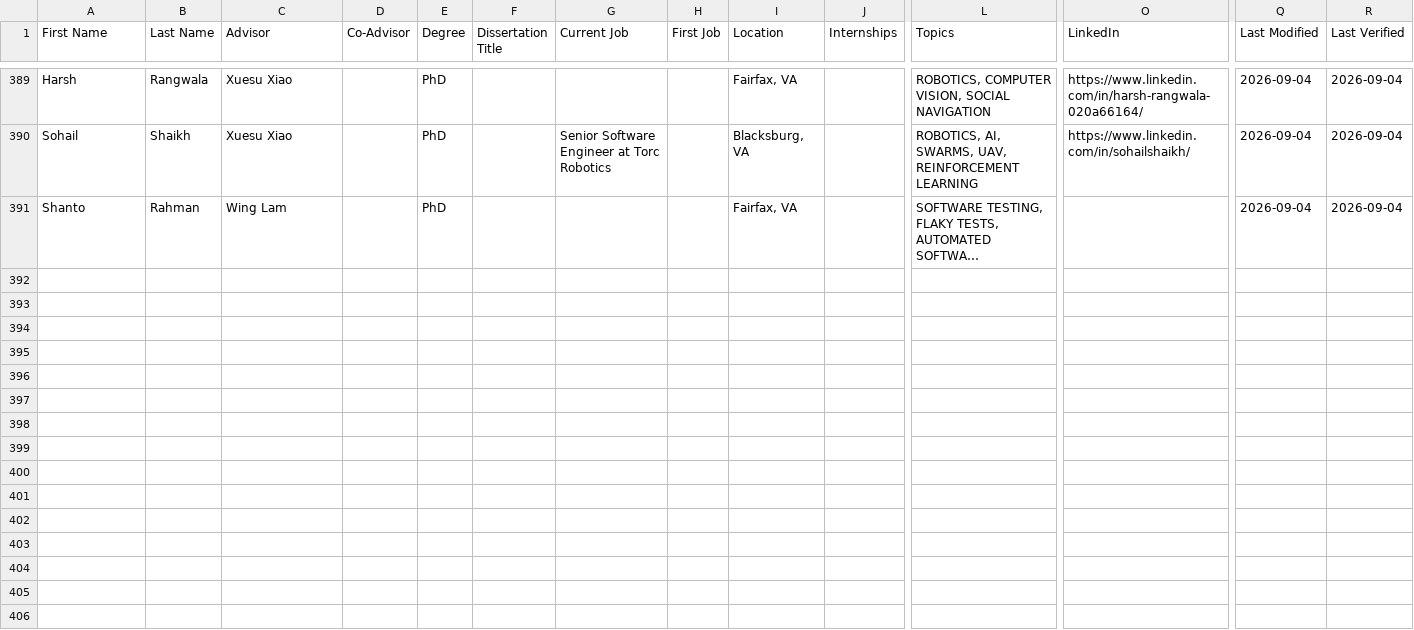
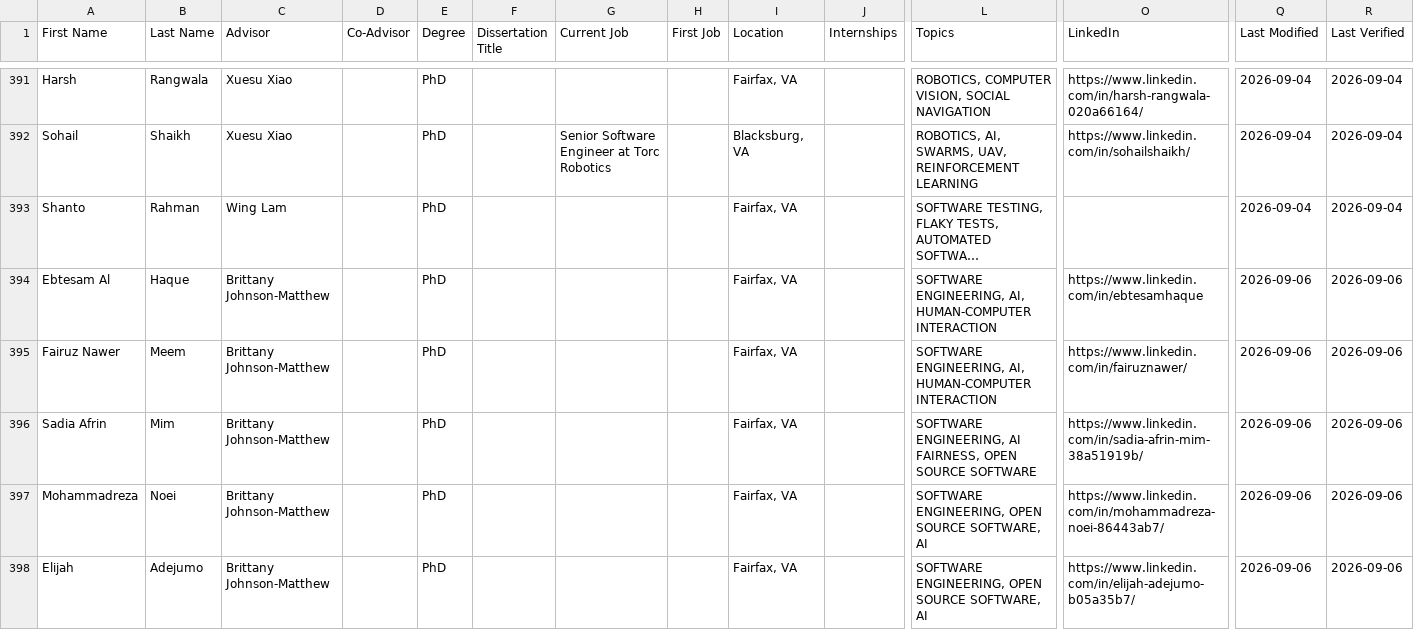
Before and after one commit to RealGMUCS/people, a CSV file: public/students.csv, drawn as a sheet; only a part is shown, gaps mark what is left out; long unchanged cells end in …; rows hold the shown columns only; the diff covers the shown part only; the diff names each change by its address in the sheet, - before the commit and + after, or states it on an @@ line.

```diff
--- a/public/students.csv
+++ b/public/students.csv
+row 394: Ebtesam Al | Haque | Brittany Johnson-Matthew |  | PhD |  |  |  | Fairfax, VA |  | SOFTWARE ENGINEERING, AI, HUMAN-COMPUTER INTERACTION | https://www.linkedin.com/in/ebtesamhaque | 2026-09-06 | 2026-09-06
+row 395: Fairuz Nawer | Meem | Brittany Johnson-Matthew |  | PhD |  |  |  | Fairfax, VA |  | SOFTWARE ENGINEERING, AI, HUMAN-COMPUTER INTERACTION | https://www.linkedin.com/in/fairuznawer/ | 2026-09-06 | 2026-09-06
+row 396: Sadia Afrin | Mim | Brittany Johnson-Matthew |  | PhD |  |  |  | Fairfax, VA |  | SOFTWARE ENGINEERING, AI FAIRNESS, OPEN SOURCE SOFTWARE | https://www.linkedin.com/in/sadia-afrin-mim-38a51919b/ | 2026-09-06 | 2026-09-06
+row 397: Mohammadreza | Noei | Brittany Johnson-Matthew |  | PhD |  |  |  | Fairfax, VA |  | SOFTWARE ENGINEERING, OPEN SOURCE SOFTWARE, AI | https://www.linkedin.com/in/mohammadreza-noei-86443ab7/ | 2026-09-06 | 2026-09-06
+row 398: Elijah | Adejumo | Brittany Johnson-Matthew |  | PhD |  |  |  | Fairfax, VA |  | SOFTWARE ENGINEERING, OPEN SOURCE SOFTWARE, AI | https://www.linkedin.com/in/elijah-adejumo-b05a35b7/ | 2026-09-06 | 2026-09-06
```
Also changed, not shown: 7 added rows and 4 edited cells elsewhere in this file, 1 other file.
